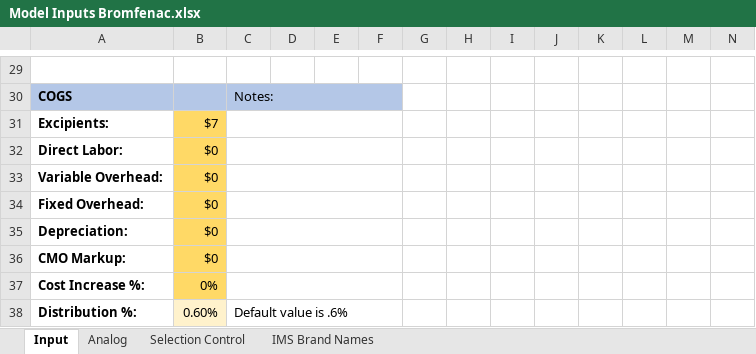
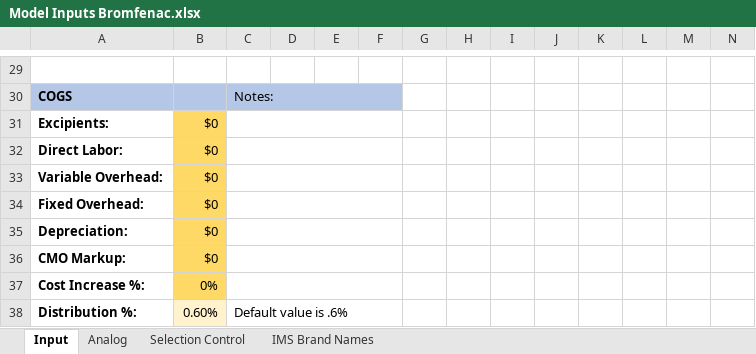
Before and after one commit to maringow/Vertice, an Excel workbook: Model Inputs Bromfenac.xlsx, sheet Input, drawn as a sheet; only a part is shown, gaps mark what is left out; values as stored, in another font and other column widths than the file's, no borders; the diff names each change by its address in the sheet, - before the commit and + after, or states it on an @@ line.

Commit message:
Add files via upload

```diff
--- a/Model Inputs Bromfenac.xlsx (sheet Input)
+++ b/Model Inputs Bromfenac.xlsx (sheet Input)
-B31: $7
+B31: $0
```
